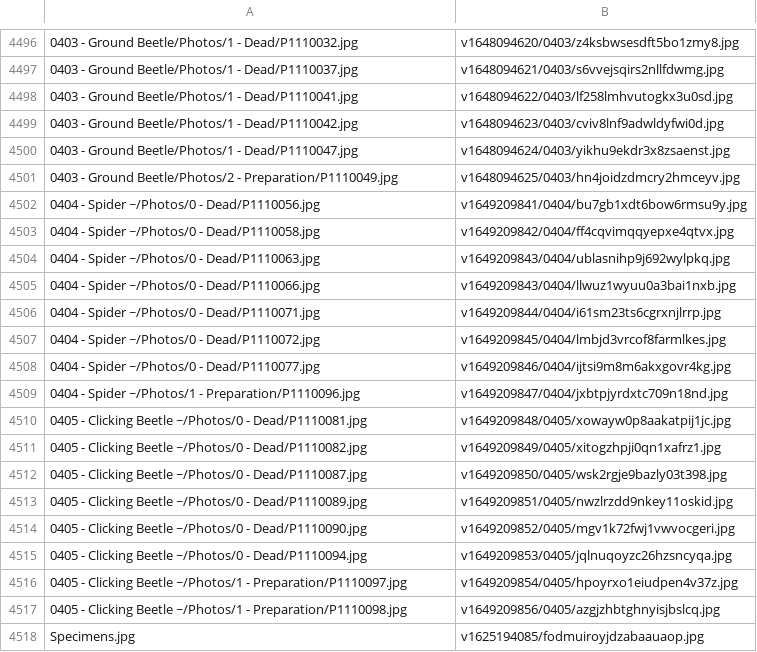
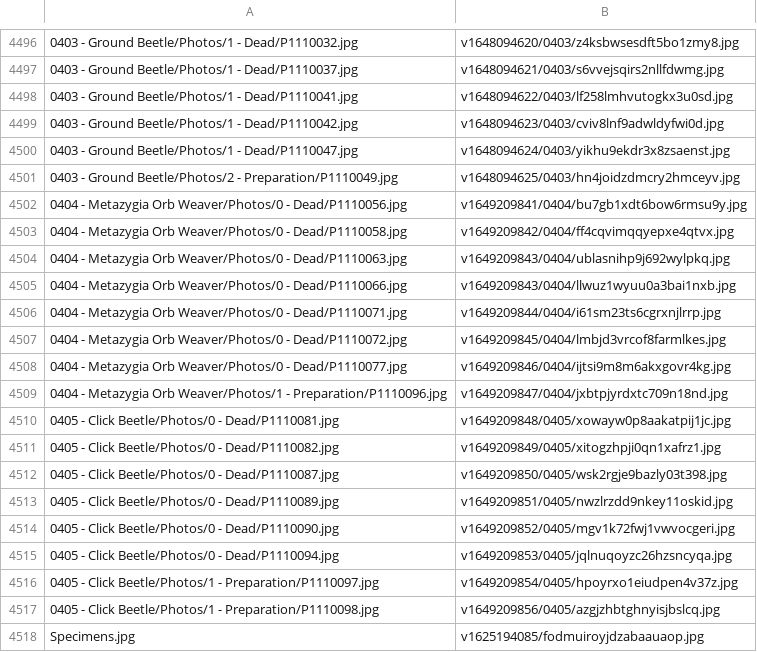
Before and after one commit to ZGorlock/SpecimensWebsiteGenerator, a CSV file: resources/imageReferences.csv, drawn as a sheet; only a part is shown, gaps mark what is left out.

Commit message:
Updated Specimens

```diff
--- a/resources/imageReferences.csv
+++ b/resources/imageReferences.csv
@@ -4501,18 +4501,18 @@
 0403 - Ground Beetle/Photos/2 - Preparation/P1110049.jpg,v1648094625/0403/hn4joidzdmcry2hmceyv.jpg
-0404 - Spider ~/Photos/0 - Dead/P1110056.jpg,v1649209841/0404/bu7gb1xdt6bow6rmsu9y.jpg
-0404 - Spider ~/Photos/0 - Dead/P1110058.jpg,v1649209842/0404/ff4cqvimqqyepxe4qtvx.jpg
-0404 - Spider ~/Photos/0 - Dead/P1110063.jpg,v1649209843/0404/ublasnihp9j692wylpkq.jpg
-0404 - Spider ~/Photos/0 - Dead/P1110066.jpg,v1649209843/0404/llwuz1wyuu0a3bai1nxb.jpg
-0404 - Spider ~/Photos/0 - Dead/P1110071.jpg,v1649209844/0404/i61sm23ts6cgrxnjlrrp.jpg
-0404 - Spider ~/Photos/0 - Dead/P1110072.jpg,v1649209845/0404/lmbjd3vrcof8farmlkes.jpg
-0404 - Spider ~/Photos/0 - Dead/P1110077.jpg,v1649209846/0404/ijtsi9m8m6akxgovr4kg.jpg
-0404 - Spider ~/Photos/1 - Preparation/P1110096.jpg,v1649209847/0404/jxbtpjyrdxtc709n18nd.jpg
-0405 - Clicking Beetle ~/Photos/0 - Dead/P1110081.jpg,v1649209848/0405/xowayw0p8aakatpij1jc.jpg
-0405 - Clicking Beetle ~/Photos/0 - Dead/P1110082.jpg,v1649209849/0405/xitogzhpji0qn1xafrz1.jpg
-0405 - Clicking Beetle ~/Photos/0 - Dead/P1110087.jpg,v1649209850/0405/wsk2rgje9bazly03t398.jpg
-0405 - Clicking Beetle ~/Photos/0 - Dead/P1110089.jpg,v1649209851/0405/nwzlrzdd9nkey11oskid.jpg
-0405 - Clicking Beetle ~/Photos/0 - Dead/P1110090.jpg,v1649209852/0405/mgv1k72fwj1vwvocgeri.jpg
-0405 - Clicking Beetle ~/Photos/0 - Dead/P1110094.jpg,v1649209853/0405/jqlnuqoyzc26hzsncyqa.jpg
-0405 - Clicking Beetle ~/Photos/1 - Preparation/P1110097.jpg,v1649209854/0405/hpoyrxo1eiudpen4v37z.jpg
-0405 - Clicking Beetle ~/Photos/1 - Preparation/P1110098.jpg,v1649209856/0405/azgjzhbtghnyisjbslcq.jpg
+0404 - Metazygia Orb Weaver/Photos/0 - Dead/P1110056.jpg,v1649209841/0404/bu7gb1xdt6bow6rmsu9y.jpg
+0404 - Metazygia Orb Weaver/Photos/0 - Dead/P1110058.jpg,v1649209842/0404/ff4cqvimqqyepxe4qtvx.jpg
+0404 - Metazygia Orb Weaver/Photos/0 - Dead/P1110063.jpg,v1649209843/0404/ublasnihp9j692wylpkq.jpg
+0404 - Metazygia Orb Weaver/Photos/0 - Dead/P1110066.jpg,v1649209843/0404/llwuz1wyuu0a3bai1nxb.jpg
+0404 - Metazygia Orb Weaver/Photos/0 - Dead/P1110071.jpg,v1649209844/0404/i61sm23ts6cgrxnjlrrp.jpg
+0404 - Metazygia Orb Weaver/Photos/0 - Dead/P1110072.jpg,v1649209845/0404/lmbjd3vrcof8farmlkes.jpg
+0404 - Metazygia Orb Weaver/Photos/0 - Dead/P1110077.jpg,v1649209846/0404/ijtsi9m8m6akxgovr4kg.jpg
+0404 - Metazygia Orb Weaver/Photos/1 - Preparation/P1110096.jpg,v1649209847/0404/jxbtpjyrdxtc709n18nd.jpg
+0405 - Click Beetle/Photos/0 - Dead/P1110081.jpg,v1649209848/0405/xowayw0p8aakatpij1jc.jpg
+0405 - Click Beetle/Photos/0 - Dead/P1110082.jpg,v1649209849/0405/xitogzhpji0qn1xafrz1.jpg
+0405 - Click Beetle/Photos/0 - Dead/P1110087.jpg,v1649209850/0405/wsk2rgje9bazly03t398.jpg
+0405 - Click Beetle/Photos/0 - Dead/P1110089.jpg,v1649209851/0405/nwzlrzdd9nkey11oskid.jpg
+0405 - Click Beetle/Photos/0 - Dead/P1110090.jpg,v1649209852/0405/mgv1k72fwj1vwvocgeri.jpg
+0405 - Click Beetle/Photos/0 - Dead/P1110094.jpg,v1649209853/0405/jqlnuqoyzc26hzsncyqa.jpg
+0405 - Click Beetle/Photos/1 - Preparation/P1110097.jpg,v1649209854/0405/hpoyrxo1eiudpen4v37z.jpg
+0405 - Click Beetle/Photos/1 - Preparation/P1110098.jpg,v1649209856/0405/azgjzhbtghnyisjbslcq.jpg
 Specimens.jpg,v1625194085/fodmuiroyjdzabaauaop.jpg
```
